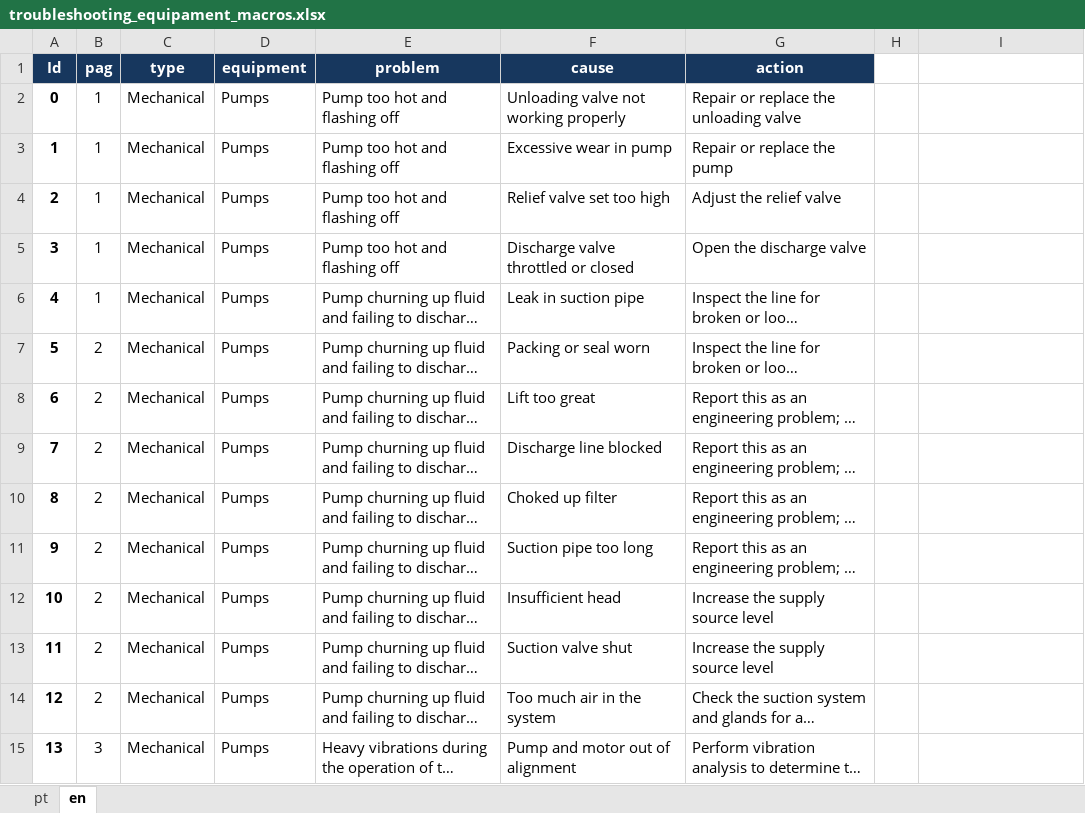
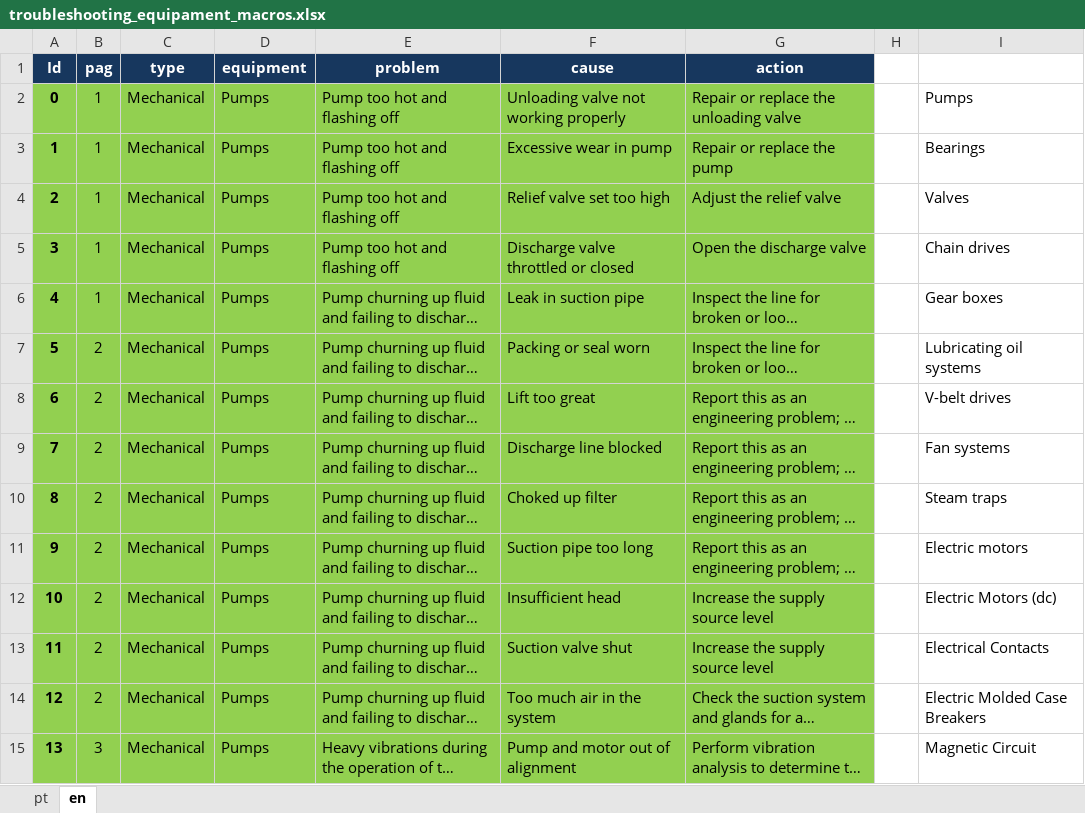
Before and after one commit to HerikMuller2002/Sistema_CRUD, an Excel workbook: new_project/database/troubleshooting_equipament_macros.xlsx, sheet en, drawn as a sheet; only a part is shown; long unchanged cells end in …; values as stored, in another font and other column widths than the file's, no borders; the diff covers the shown part only; the diff names each change by its address in the sheet, - before the commit and + after, or states it on an @@ line.

```diff
--- a/new_project/database/troubleshooting_equipament_macros.xlsx (sheet en)
+++ b/new_project/database/troubleshooting_equipament_macros.xlsx (sheet en)
-A2:G15 fill: none
+A2:G15 fill: #92D050
-I2: (empty)
+I2: Pumps
-I3: (empty)
+I3: Bearings
-I4: (empty)
+I4: Valves
-I5: (empty)
+I5: Chain drives
-I6: (empty)
+I6: Gear boxes
-I7: (empty)
+I7: Lubricating oil systems
-I8: (empty)
+I8: V-belt drives
-I9: (empty)
+I9: Fan systems
-I10: (empty)
+I10: Steam traps
-I11: (empty)
+I11: Electric motors
-I12: (empty)
+I12: Electric Motors (dc)
-I13: (empty)
+I13: Electrical Contacts
-I14: (empty)
+I14: Electric Molded Case Breakers
-I15: (empty)
+I15: Magnetic Circuit
```
Also changed, not shown: other rows of this sheet, sheet pt, formulas that keep their value, hidden cells, action_en.xlsx, 1 other file.
